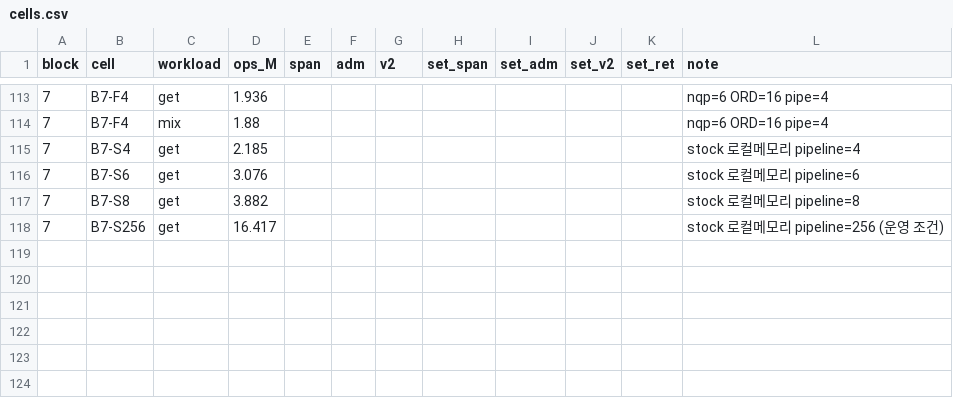
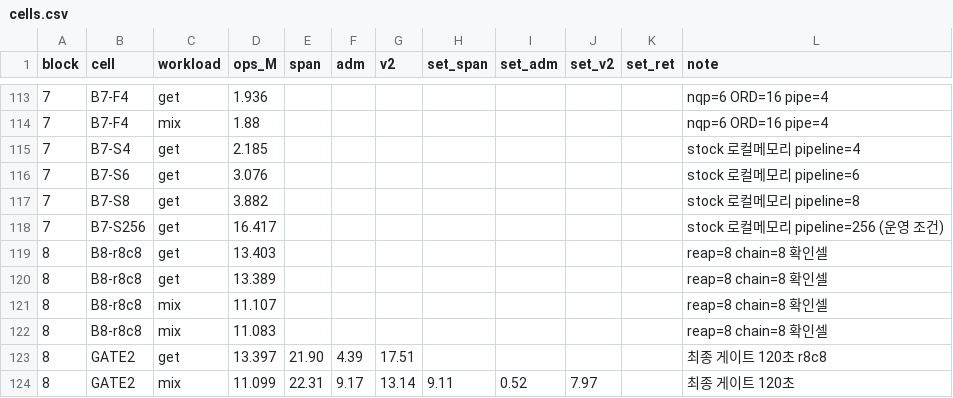
Before and after one commit to Boo-seon-woong/memcached-1.6.42-port_v4, a CSV file: experiments/full-20260803/cells.csv, drawn as a sheet; only a part is shown, gaps mark what is left out.

Commit message:
[ariel] Final gate on the adopted configuration: 13.397M and 11.099M
Both workloads clear the contract with the binding margin, mixed throughput, at +11.0
percent or 10.6 sigma, against 8.3 before the campaign. GET-only span drops 17 percent
to 21.90.

Two runtime values moved across the campaign, W from 40 to 24 and reap from 12 to 8,
worth 3.4 percent on mixed together. No code changed.

```diff
--- a/experiments/full-20260803/cells.csv
+++ b/experiments/full-20260803/cells.csv
@@ -118 +118,7 @@ block,cell,workload,ops_M,span,adm,v2,set_span,set_adm,set_v2,set_ret,note
 7,B7-S256,get,16.417,,,,,,,,stock 로컬메모리 pipeline=256 (운영 조건)
+8,B8-r8c8,get,13.403,,,,,,,,reap=8 chain=8 확인셀
+8,B8-r8c8,get,13.389,,,,,,,,reap=8 chain=8 확인셀
+8,B8-r8c8,mix,11.107,,,,,,,,reap=8 chain=8 확인셀
+8,B8-r8c8,mix,11.083,,,,,,,,reap=8 chain=8 확인셀
+8,GATE2,get,13.397,21.90,4.39,17.51,,,,,최종 게이트 120초 r8c8
+8,GATE2,mix,11.099,22.31,9.17,13.14,9.11,0.52,7.97,,최종 게이트 120초
```
Also changed, not shown: 1 other file.
